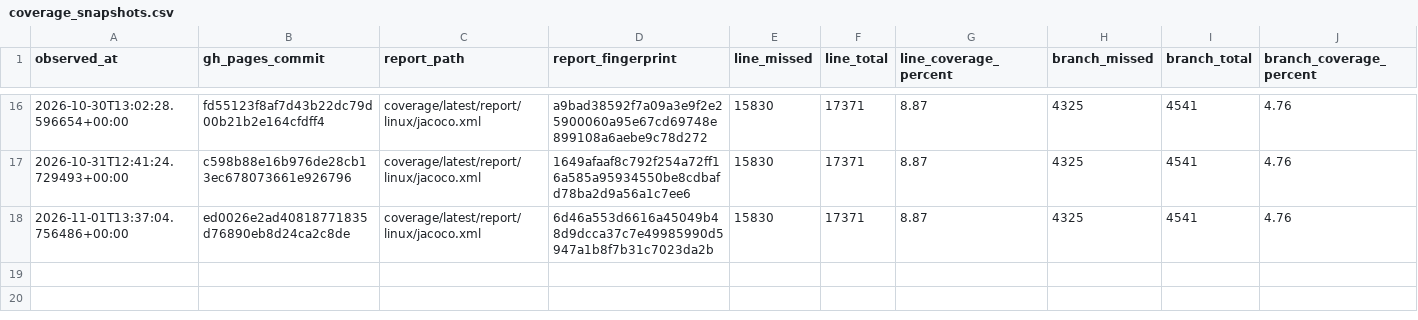
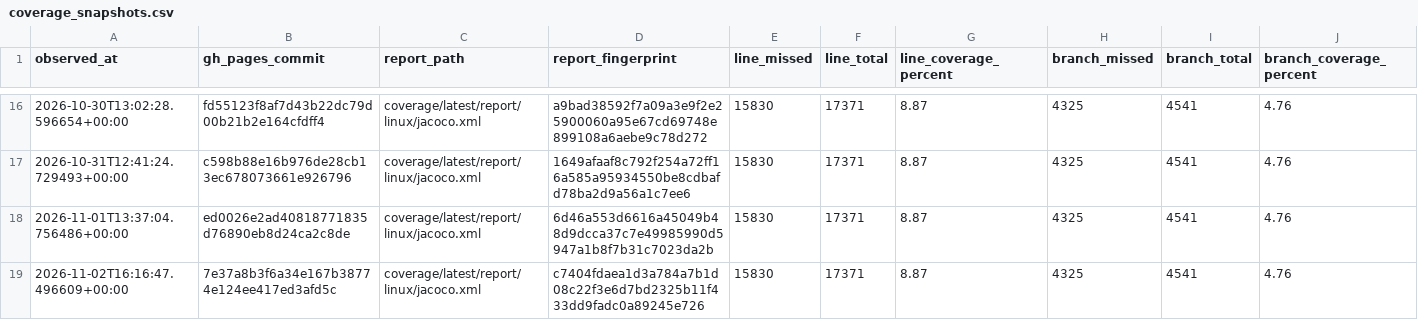
Before and after one commit to tfw-org/tfw-metrics, a CSV file: metrics/coverage_snapshots.csv, drawn as a sheet; only a part is shown, gaps mark what is left out.

```diff
--- a/metrics/coverage_snapshots.csv
+++ b/metrics/coverage_snapshots.csv
@@ -18 +18,2 @@ observed_at,gh_pages_commit,report_path,report_fingerprint,line_missed,line_tota
 2026-11-01T13:37:04.756486+00:00,ed0026e2ad40818771835d76890eb8d24ca2c8de,coverage/latest/report/linux/jacoco.xml,6d46a553d6616a45049b48d9dcca37c7e49985990d5947a1b8f7b31c7023da2b,15830,17371,8.87,4325,4541,4.76
+2026-11-02T16:16:47.496609+00:00,7e37a8b3f6a34e167b38774e124ee417ed3afd5c,coverage/latest/report/linux/jacoco.xml,c7404fdaea1d3a784a7b1d08c22f3e6d7bd2325b11f433dd9fadc0a89245e726,15830,17371,8.87,4325,4541,4.76
```
